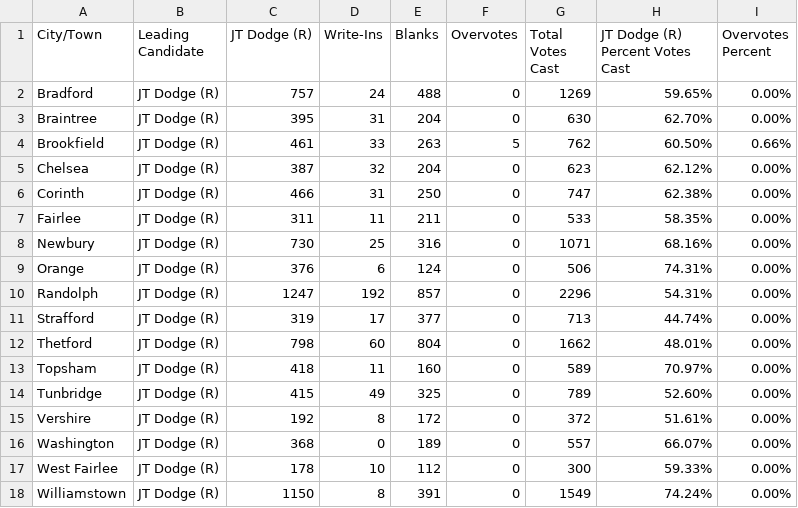
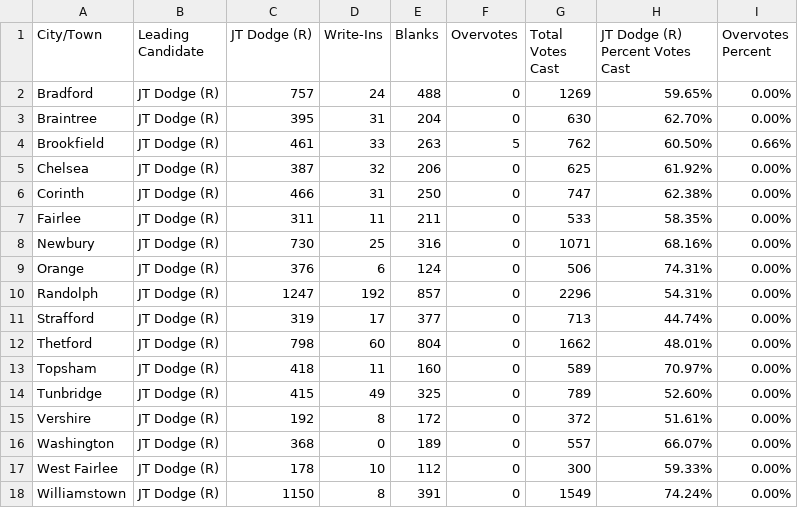
Before and after one commit to jackcary/data, a CSV file: high_bailiff_select_race_town_votes_candidate_orange_general_2026.csv, drawn as a sheet.

```diff
--- a/high_bailiff_select_race_town_votes_candidate_orange_general_2026.csv
+++ b/high_bailiff_select_race_town_votes_candidate_orange_general_2026.csv
@@ -4,3 +4,3 @@ Braintree,JT Dodge (R),395,31,204,0,630,62.70%,0.00%
 Brookfield,JT Dodge (R),461,33,263,5,762,60.50%,0.66%
-Chelsea,JT Dodge (R),387,32,204,0,623,62.12%,0.00%
+Chelsea,JT Dodge (R),387,32,206,0,625,61.92%,0.00%
 Corinth,JT Dodge (R),466,31,250,0,747,62.38%,0.00%
```
Also changed, not shown: assistant_judge_select_race_town_votes_candidate_orange_general_2026.csv, probate_judge_select_race_town_votes_candidate_orange_general_2026.csv, 3 other files.
